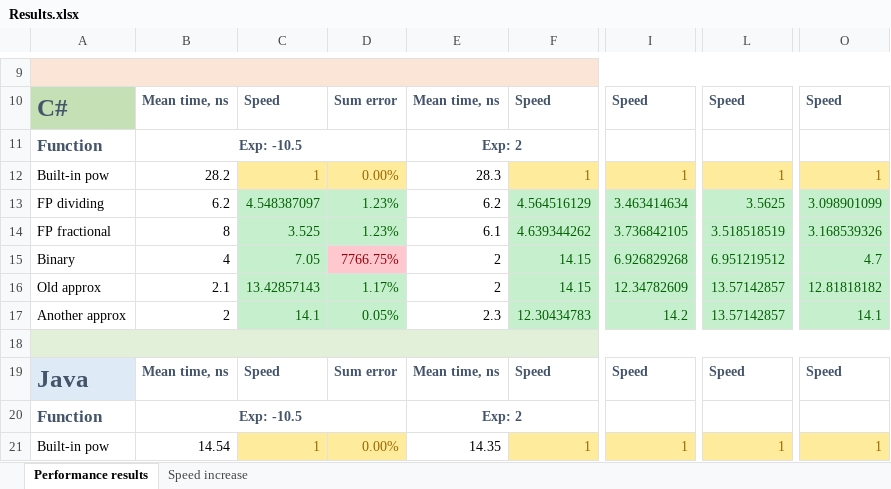
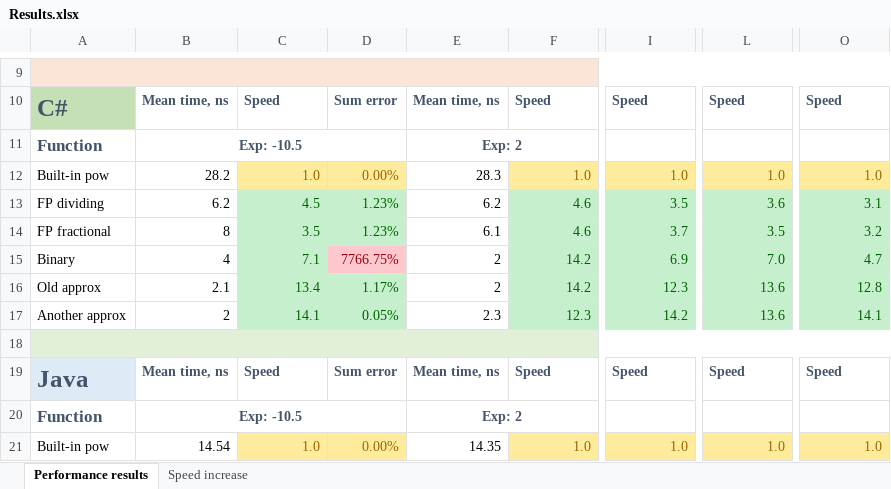
Before and after one commit to alordash/FastExponentiation, an Excel workbook: Performance results/Results.xlsx, sheet Performance results, drawn as a sheet; only a part is shown, gaps mark what is left out; values as stored, in another font and other column widths than the file's, no borders; charts and pictures not drawn; the diff covers the shown part only; the diff names each change by its address in the sheet, - before the commit and + after, or states it on an @@ line.

Commit message:
Updated Results.xlsx

```diff
--- a/Performance results/Results.xlsx (sheet Performance results)
+++ b/Performance results/Results.xlsx (sheet Performance results)
-C12: 1
+C12: 1.0
-F12: 1
+F12: 1.0
-I12: 1
+I12: 1.0
-L12: 1
+L12: 1.0
-O12: 1
+O12: 1.0
-C13: 4.548387097
+C13: 4.5
-F13: 4.564516129
+F13: 4.6
-I13: 3.463414634
+I13: 3.5
-L13: 3.5625
+L13: 3.6
-O13: 3.098901099
+O13: 3.1
-C14: 3.525
+C14: 3.5
-F14: 4.639344262
+F14: 4.6
-I14: 3.736842105
+I14: 3.7
-L14: 3.518518519
+L14: 3.5
-O14: 3.168539326
+O14: 3.2
-C15: 7.05
+C15: 7.1
-F15:F16: 14.15
+F15:F16: 14.2
-I15: 6.926829268
+I15: 6.9
-L15: 6.951219512
+L15: 7.0
-C16: 13.42857143
+C16: 13.4
-I16: 12.34782609
+I16: 12.3
-L16:L17: 13.57142857
+L16:L17: 13.6
-O16: 12.81818182
+O16: 12.8
-F17: 12.30434783
+F17: 12.3
-C21: 1
+C21: 1.0
-F21: 1
+F21: 1.0
-I21: 1
+I21: 1.0
-L21: 1
+L21: 1.0
-O21: 1
+O21: 1.0
```
Also changed, not shown: 55 edited cells elsewhere in this sheet, charts or pictures.
